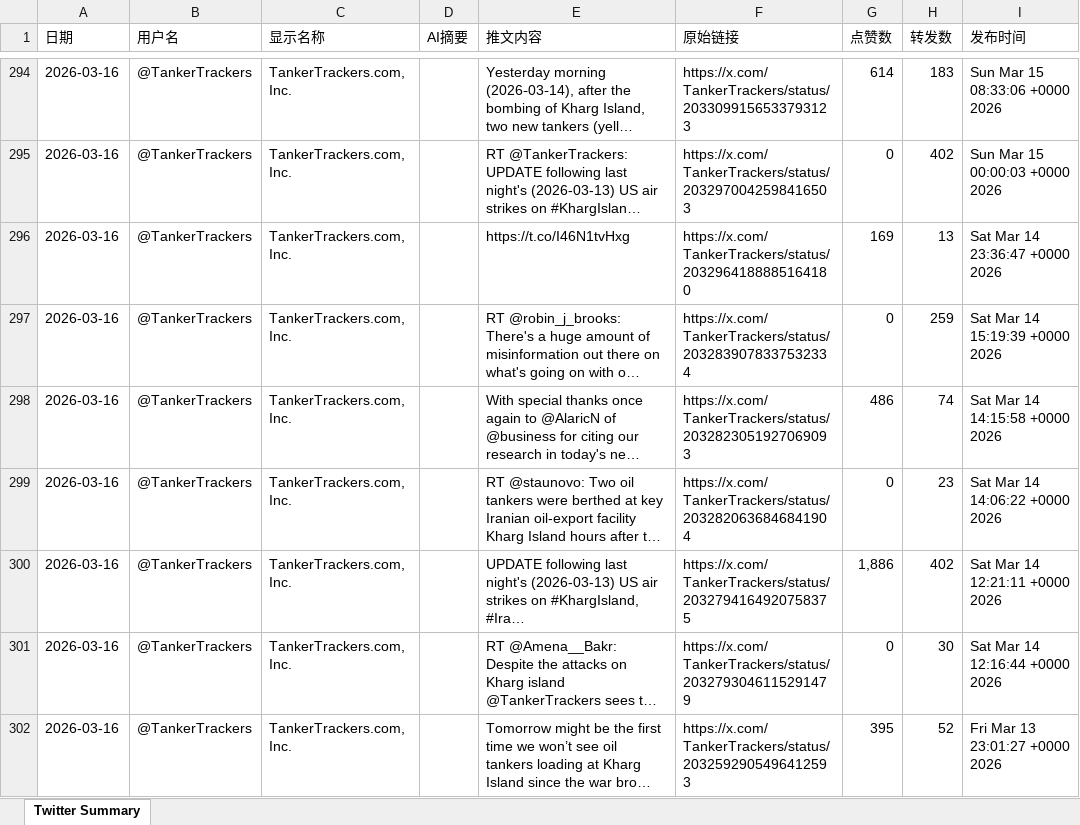
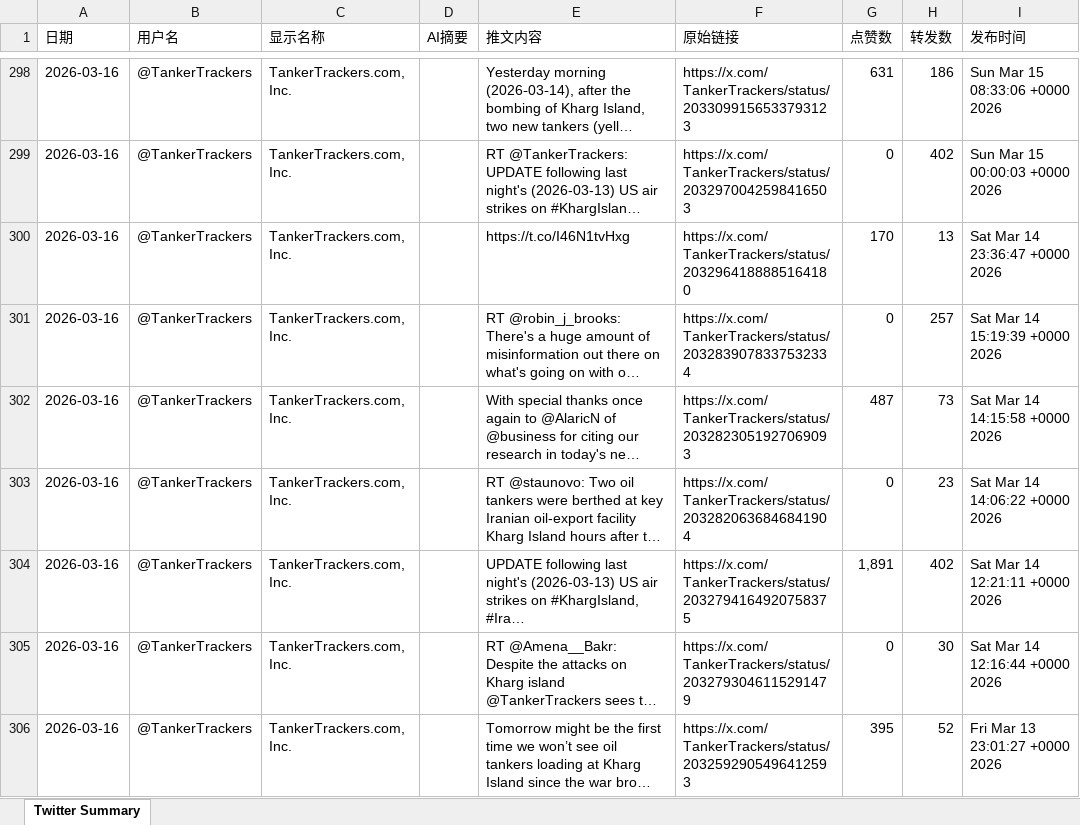
Before and after one commit to FireTigerStudio/TwitterAI, an Excel workbook: output/2026-03-16.xlsx, sheet Twitter Summary, drawn as a sheet; only a part is shown, gaps mark what is left out; long unchanged cells end in …; values as stored, in another font and other column widths than the file's, no cell formats; addresses are those after the commit; the diff covers the shown part only; the diff names each change by its address in the sheet, - before the commit and + after, or states it on an @@ line.

```diff
--- a/output/2026-03-16.xlsx (sheet Twitter Summary)
+++ b/output/2026-03-16.xlsx (sheet Twitter Summary)
-G298 (点赞数): 614
+G298 (点赞数): 631
-H298 (转发数): 183
+H298 (转发数): 186
-G300 (点赞数): 169
+G300 (点赞数): 170
-H301 (转发数): 259
+H301 (转发数): 257
-G302 (点赞数): 486
+G302 (点赞数): 487
-H302 (转发数): 74
+H302 (转发数): 73
-G304 (点赞数): 1,886
+G304 (点赞数): 1,891
```
Also changed, not shown: 37 added rows, 37 removed rows and 1079 edited cells elsewhere in this sheet, cell formats, 1 other file.
